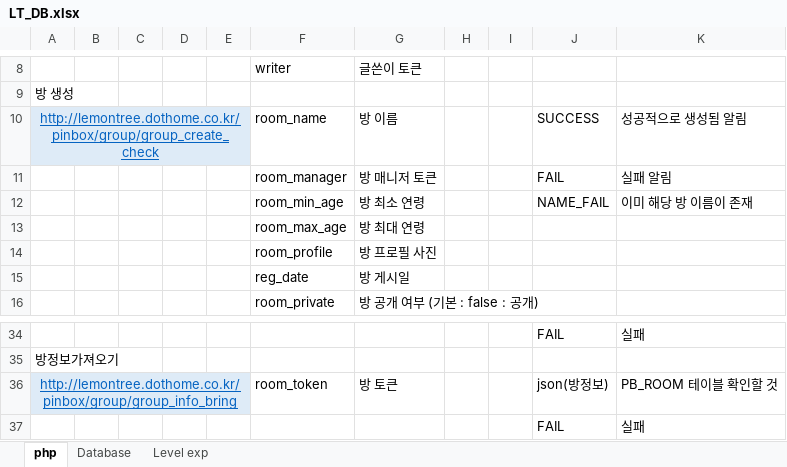
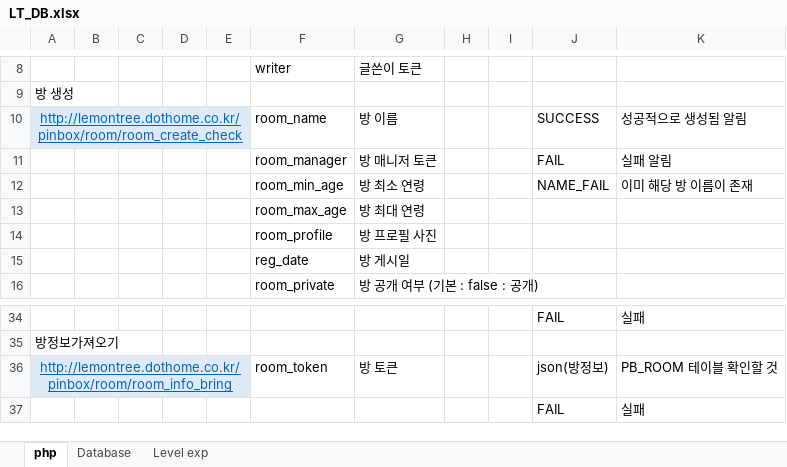
Before and after one commit to LemonClub/DB_Table, an Excel workbook: LT_DB.xlsx, sheet php, drawn as a sheet; only a part is shown, gaps mark what is left out; values as stored, in another font and other column widths than the file's, no borders; the diff names each change by its address in the sheet, - before the commit and + after, or states it on an @@ line.

Commit message:
fix group->room

```diff
--- a/LT_DB.xlsx (sheet php)
+++ b/LT_DB.xlsx (sheet php)
-A10: http://lemontree.dothome.co.kr/pinbox/group/group_create_check
+A10: http://lemontree.dothome.co.kr/pinbox/room/room_create_check
-A36: http://lemontree.dothome.co.kr/pinbox/group/group_info_bring
+A36: http://lemontree.dothome.co.kr/pinbox/room/room_info_bring
```
Also changed, not shown: 1 other file.
